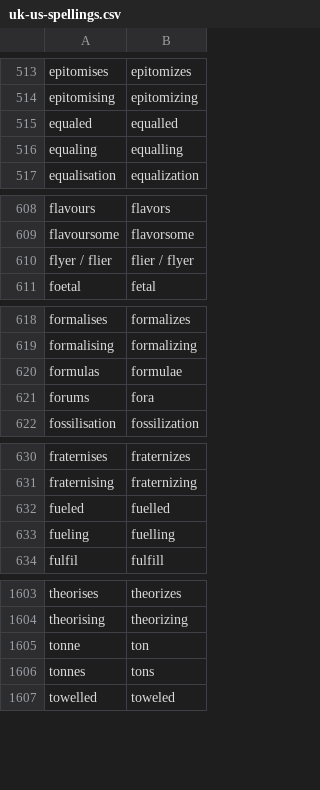
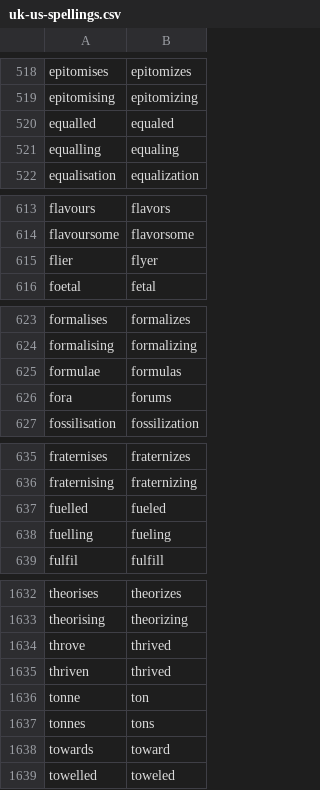
Before and after one commit to buda-base/lucene-en-extra, a CSV file: src/main/resources/uk-us-spellings.csv, drawn as a sheet; only a part is shown, gaps mark what is left out; the diff covers the shown part only.

```diff
--- a/src/main/resources/uk-us-spellings.csv
+++ b/src/main/resources/uk-us-spellings.csv
@@ -514,4 +519,4 @@ epitomises,epitomizes
 epitomising,epitomizing
-equaled,equalled
-equaling,equalling
+equalled,equaled
+equalling,equaling
 equalisation,equalization
@@ -609,3 +614,3 @@ flavours,flavors
 flavoursome,flavorsome
-flyer / flier ,flier / flyer
+flier,flyer
 foetal,fetal
@@ -619,4 +624,4 @@ formalises,formalizes
 formalising,formalizing
-formulas,formulae
-forums,fora
+formulae,formulas
+fora,forums
 fossilisation,fossilization
@@ -631,4 +636,4 @@ fraternises,fraternizes
 fraternising,fraternizing
-fueled,fuelled
-fueling,fuelling
+fuelled,fueled
+fuelling,fueling
 fulfil,fulfill
@@ -1604,4 +1633,7 @@ theorises,theorizes
 theorising,theorizing
+throve,thrived
+thriven,thrived
 tonne,ton
 tonnes,tons
+towards,toward
 towelled,toweled
```
Also changed, not shown: 39 added rows, 4 removed rows and 7 edited cells elsewhere in this file.
